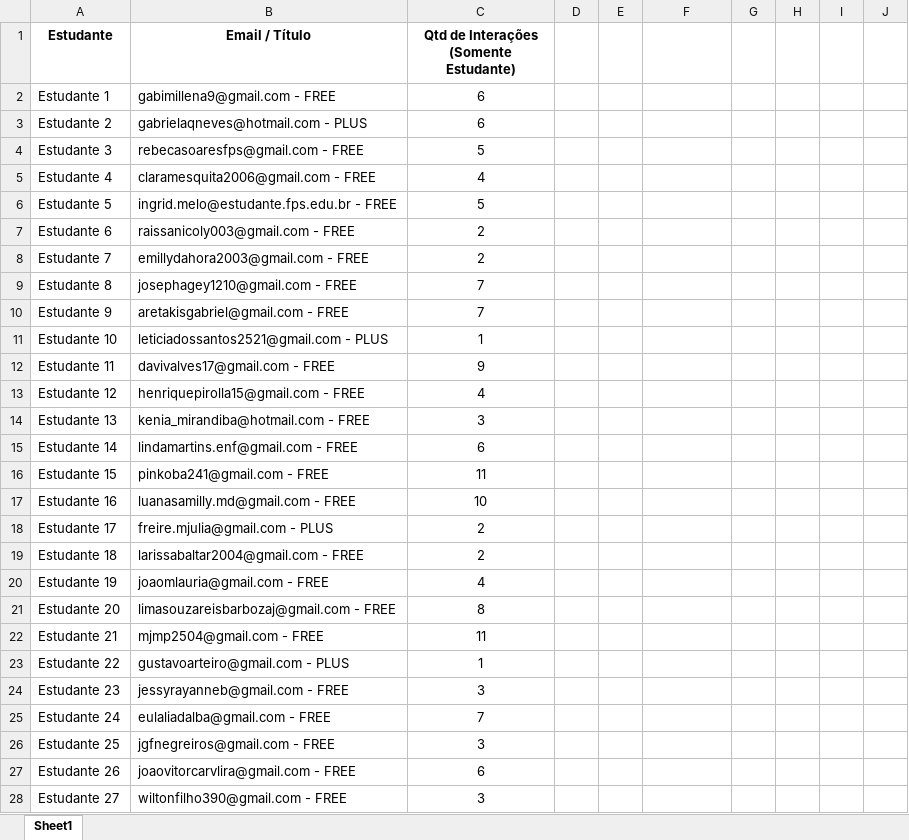
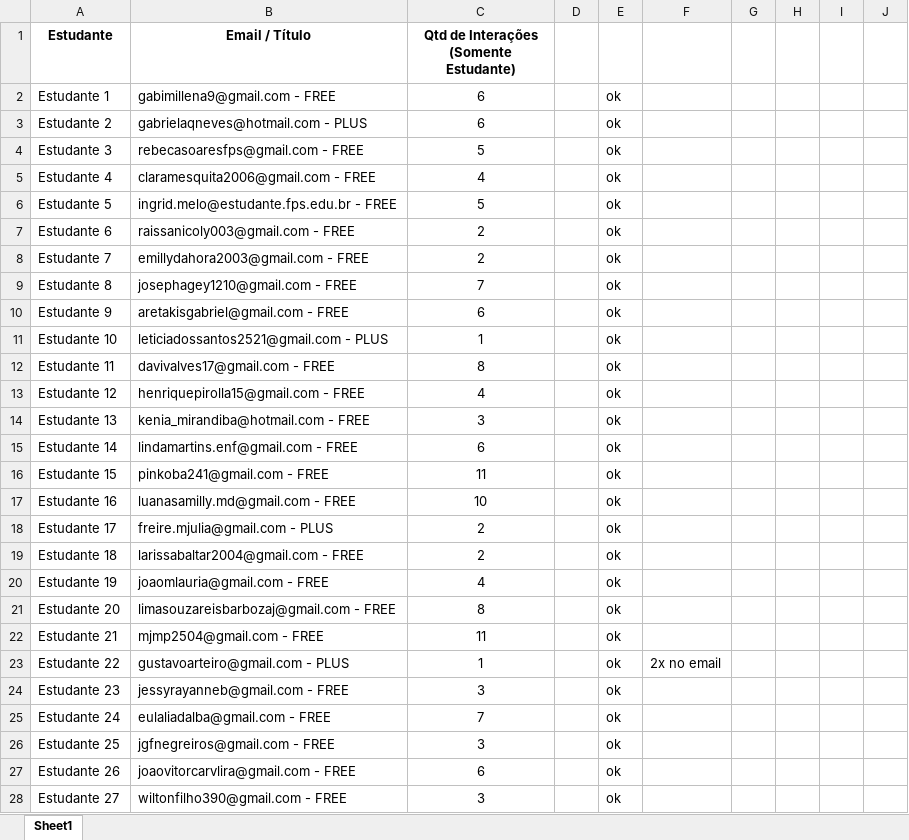
Before and after one commit to PauloLimafps/PBIC, an Excel workbook: interacoes_estudantes.xlsx, sheet Sheet1, drawn as a sheet; only a part is shown; values as stored, in another font and other column widths than the file's, no borders; table styles not drawn; the diff covers the shown part only; the diff names each change by its address in the sheet, - before the commit and + after, or states it on an @@ line.

```diff
--- a/interacoes_estudantes.xlsx (sheet Sheet1)
+++ b/interacoes_estudantes.xlsx (sheet Sheet1)
-E2:E28: (empty)
+E2:E28: ok
-C10: 7
+C10: 6
-C12: 9
+C12: 8
-F23: (empty)
+F23: 2x no email
```
Also changed, not shown: 32 edited cells elsewhere in this sheet, 1 other file.
